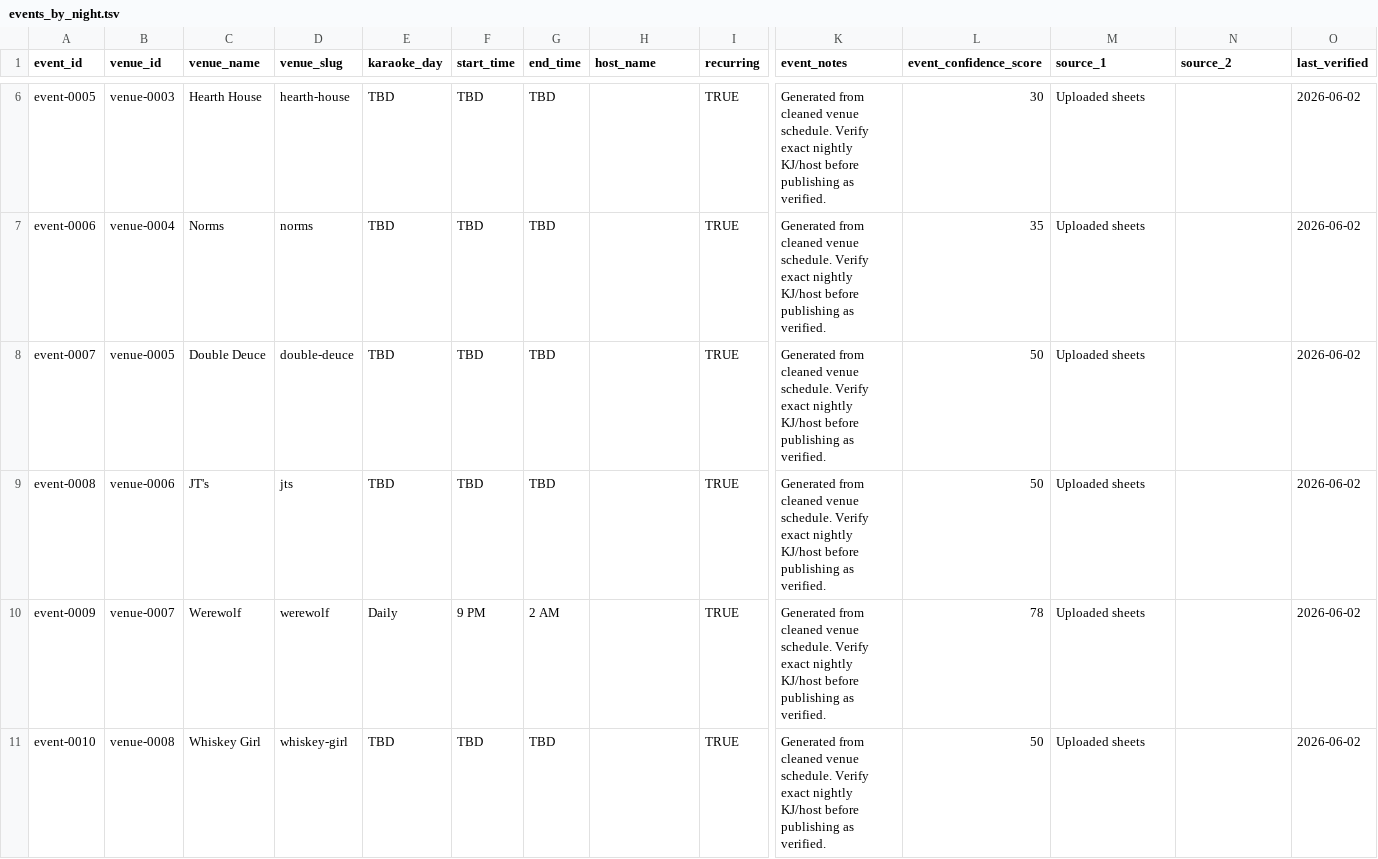
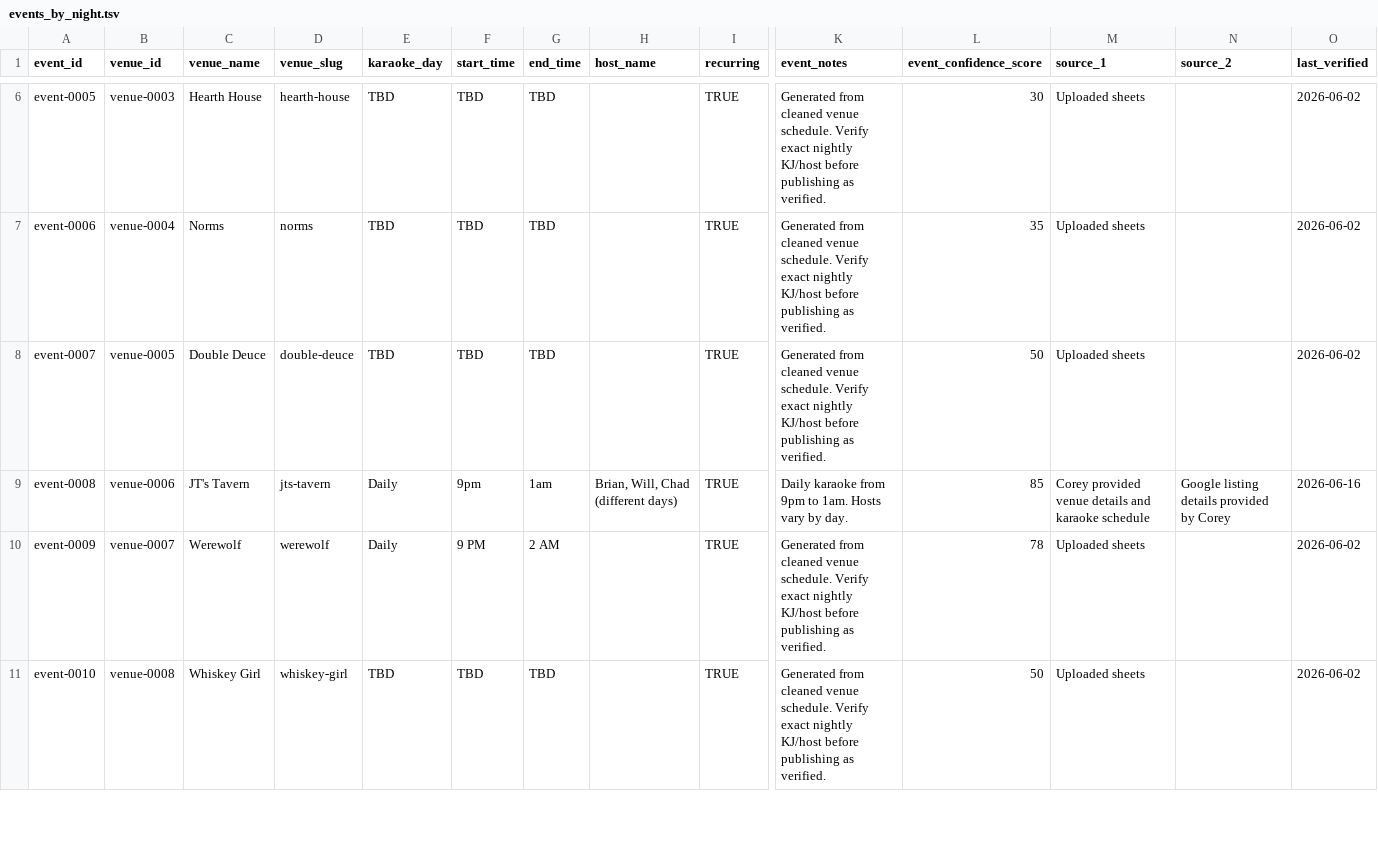
Before and after one commit to whiteinkcreates/singhub, a TSV file: public/data/events_by_night.tsv, drawn as a sheet; only a part is shown, gaps mark what is left out; the diff names each change by its address in the sheet, - before the commit and + after, or states it on an @@ line.

Commit message:
Clean JT Tavern event source data

```diff
--- a/public/data/events_by_night.tsv
+++ b/public/data/events_by_night.tsv
-C9 (venue_name): JT's
+C9 (venue_name): JT's Tavern
-D9 (venue_slug): jts
+D9 (venue_slug): jts-tavern
-E9 (karaoke_day): TBD
+E9 (karaoke_day): Daily
-F9 (start_time): TBD
+F9 (start_time): 9pm
-G9 (end_time): TBD
+G9 (end_time): 1am
-H9 (host_name): (empty)
+H9 (host_name): Brian, Will, Chad (different days)
-K9 (event_notes): Generated from cleaned venue schedule. Verify exact nightly KJ/host before publishing as verified.
+K9 (event_notes): Daily karaoke from 9pm to 1am. Hosts vary by day.
-L9 (event_confidence_score): 50
+L9 (event_confidence_score): 85
-M9 (source_1): Uploaded sheets
+M9 (source_1): Corey provided venue details and karaoke schedule
-N9 (source_2): (empty)
+N9 (source_2): Google listing details provided by Corey
-O9 (last_verified): 2026-06-02
+O9 (last_verified): 2026-06-16
```
